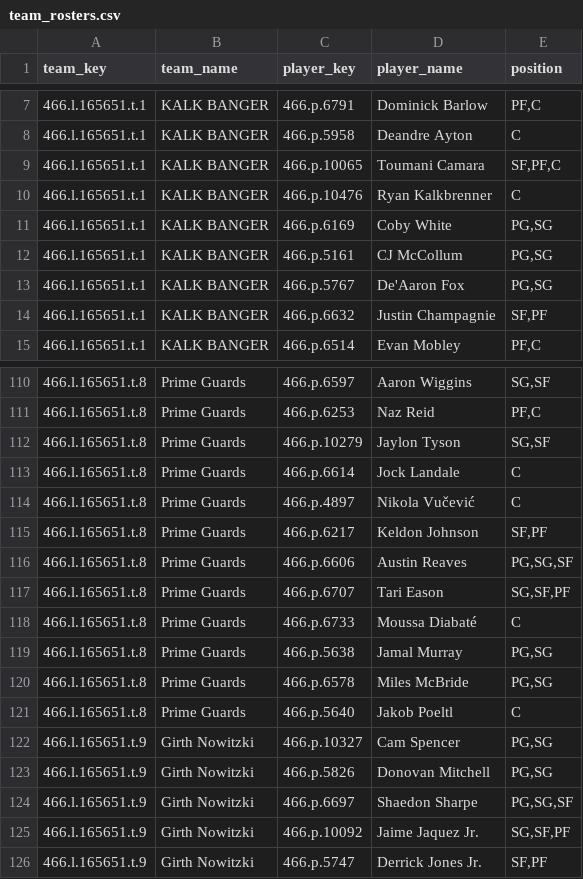
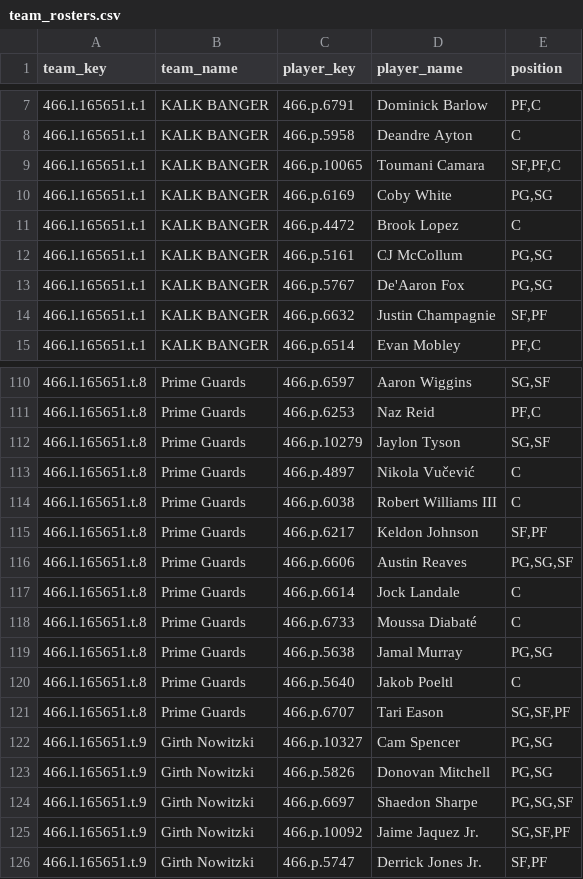
Before and after one commit to elvicentina14/NBA_Fantasy_League, a CSV file: team_rosters.csv, drawn as a sheet; only a part is shown, gaps mark what is left out.

```diff
--- a/team_rosters.csv
+++ b/team_rosters.csv
@@ -9,4 +9,4 @@ team_key,team_name,player_key,player_name,position
 466.l.165651.t.1,KALK BANGER,466.p.10065,Toumani Camara,"SF,PF,C"
-466.l.165651.t.1,KALK BANGER,466.p.10476,Ryan Kalkbrenner,C
 466.l.165651.t.1,KALK BANGER,466.p.6169,Coby White,"PG,SG"
+466.l.165651.t.1,KALK BANGER,466.p.4472,Brook Lopez,C
 466.l.165651.t.1,KALK BANGER,466.p.5161,CJ McCollum,"PG,SG"
@@ -112,11 +112,11 @@ team_key,team_name,player_key,player_name,position
 466.l.165651.t.8,Prime Guards,466.p.10279,Jaylon Tyson,"SG,SF"
-466.l.165651.t.8,Prime Guards,466.p.6614,Jock Landale,C
 466.l.165651.t.8,Prime Guards,466.p.4897,Nikola Vučević,C
+466.l.165651.t.8,Prime Guards,466.p.6038,Robert Williams III,C
 466.l.165651.t.8,Prime Guards,466.p.6217,Keldon Johnson,"SF,PF"
 466.l.165651.t.8,Prime Guards,466.p.6606,Austin Reaves,"PG,SG,SF"
-466.l.165651.t.8,Prime Guards,466.p.6707,Tari Eason,"SG,SF,PF"
+466.l.165651.t.8,Prime Guards,466.p.6614,Jock Landale,C
 466.l.165651.t.8,Prime Guards,466.p.6733,Moussa Diabaté,C
 466.l.165651.t.8,Prime Guards,466.p.5638,Jamal Murray,"PG,SG"
-466.l.165651.t.8,Prime Guards,466.p.6578,Miles McBride,"PG,SG"
 466.l.165651.t.8,Prime Guards,466.p.5640,Jakob Poeltl,C
+466.l.165651.t.8,Prime Guards,466.p.6707,Tari Eason,"SG,SF,PF"
 466.l.165651.t.9,Girth Nowitzki,466.p.10327,Cam Spencer,"PG,SG"
```
